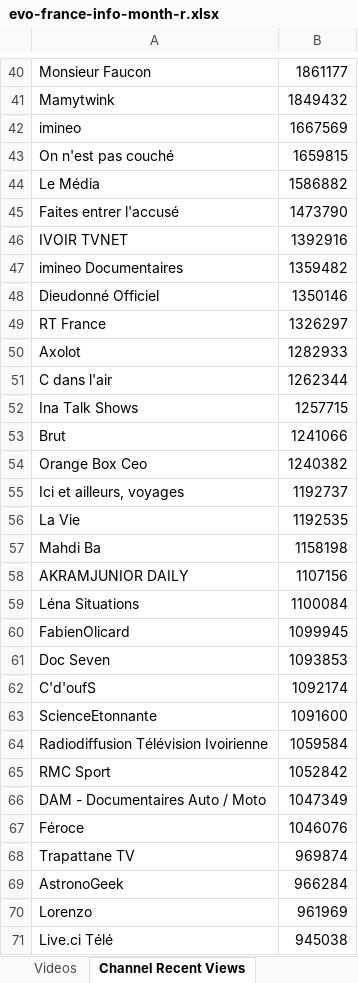
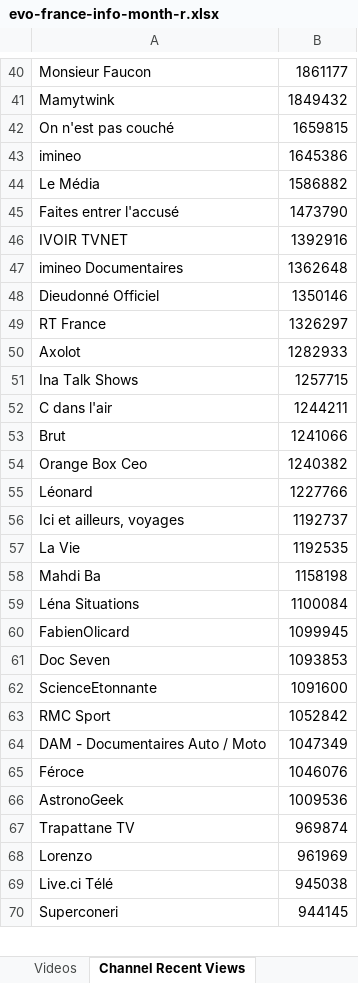
Before and after one commit to pnbt/youtube-transparency, an Excel workbook: app/assets/data/info/evo-france-info-month-r.xlsx, sheet Channel Recent Views, drawn as a sheet; only a part is shown, gaps mark what is left out; the shorter side is filled out with more unchanged rows; values as stored, in another font and other column widths than the file's, no borders; removed rows and columns are numbered as before the commit, all else as after; the diff covers the shown part only; the diff names each change by its address in the sheet, - before the commit and + after, or states it on an @@ line.

```diff
--- a/app/assets/data/info/evo-france-info-month-r.xlsx (sheet Channel Recent Views)
+++ b/app/assets/data/info/evo-france-info-month-r.xlsx (sheet Channel Recent Views)
-row 42: imineo | 1667569
+row 43: imineo | 1645386
-B47: 1359482
+B47: 1362648
-row 51: C dans l'air | 1262344
+row 52: C dans l'air | 1244211
+row 55: Léonard | 1227766
-row 58: AKRAMJUNIOR DAILY | 1107156
-row 62: C'd'oufS | 1092174
-row 64: Radiodiffusion Télévision Ivoirienne | 1059584
+row 66: AstronoGeek | 1009536
-row 69: AstronoGeek | 966284
```
Also changed, not shown: 46 added rows, 47 removed rows and 6 edited cells elsewhere in this sheet, sheet Videos, app/assets/data/info/evo-france-info-3days-r.xlsx, app/assets/data/info/evo-france-info-3days-v.xlsx, 9 other files.
